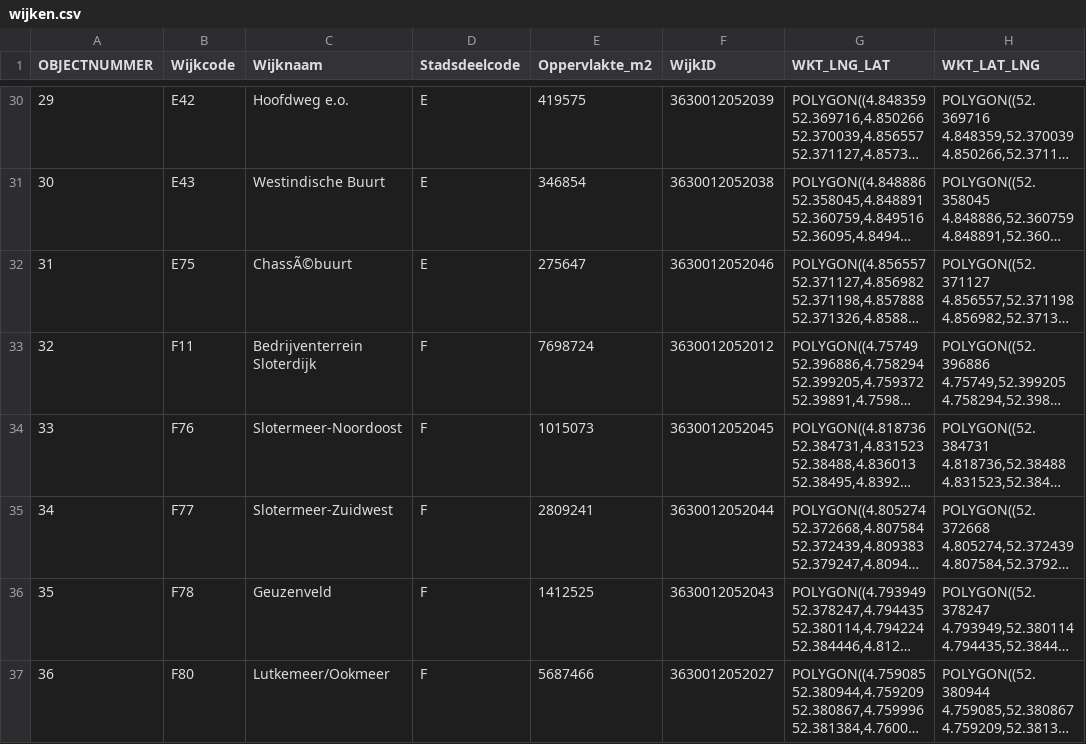
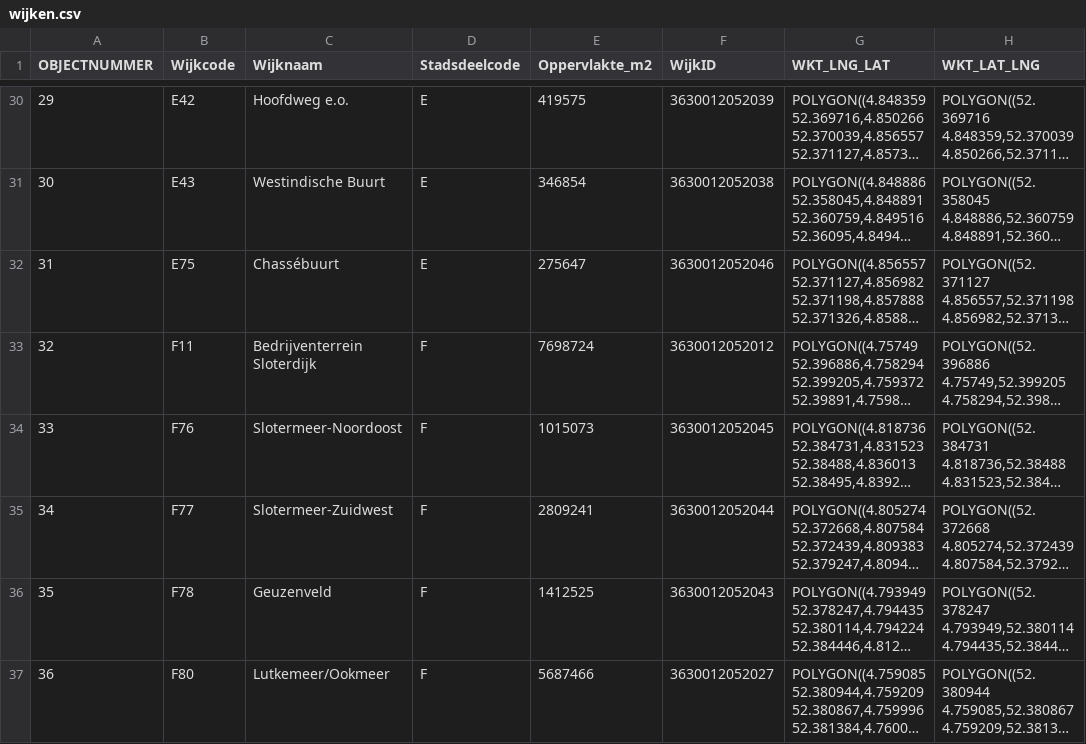
Before and after one commit to RSTerinathe/DSP_D4, a CSV file: data/wijken.csv, drawn as a sheet; only a part is shown, gaps mark what is left out; long unchanged cells end in …; the diff names each change by its address in the sheet, - before the commit and + after, or states it on an @@ line.

```diff
--- a/data/wijken.csv
+++ b/data/wijken.csv
-C32 (Wijknaam): ChassÃ©buurt
+C32 (Wijknaam): Chassébuurt
```
Also changed, not shown: 5 other files.
